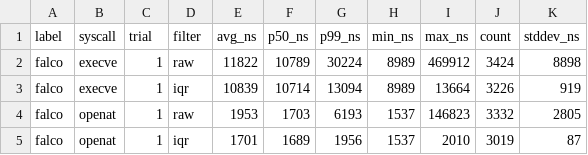
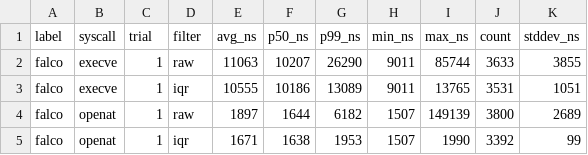
Before and after one commit to jitria/eval, a CSV file: result/5.5/falco/falco_summary.csv, drawn as a sheet; only a part is shown; the diff covers the shown part only.

```diff
--- a/result/5.5/falco/falco_summary.csv
+++ b/result/5.5/falco/falco_summary.csv
@@ -1,5 +1,5 @@
 label,syscall,trial,filter,avg_ns,p50_ns,p99_ns,min_ns,max_ns,count,stddev_ns
-falco,execve,1,raw,11822,10789,30224,8989,469912,3424,8898
-falco,execve,1,iqr,10839,10714,13094,8989,13664,3226,919
-falco,openat,1,raw,1953,1703,6193,1537,146823,3332,2805
-falco,openat,1,iqr,1701,1689,1956,1537,2010,3019,87
+falco,execve,1,raw,11063,10207,26290,9011,85744,3633,3855
+falco,execve,1,iqr,10555,10186,13089,9011,13765,3531,1051
+falco,openat,1,raw,1897,1644,6182,1507,149139,3800,2689
+falco,openat,1,iqr,1671,1638,1953,1507,1990,3392,99
```
Also changed, not shown: 12 added rows and 14 edited cells elsewhere in this file, result/5.5/kloudknox/kloudknox_summary.csv, result/5.5/tetragon/tetragon_summary.csv, 16 other files.
